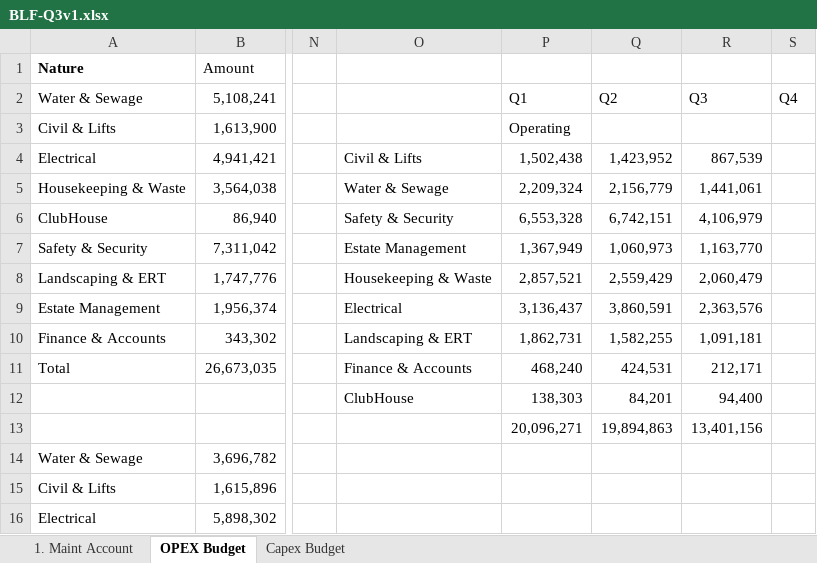
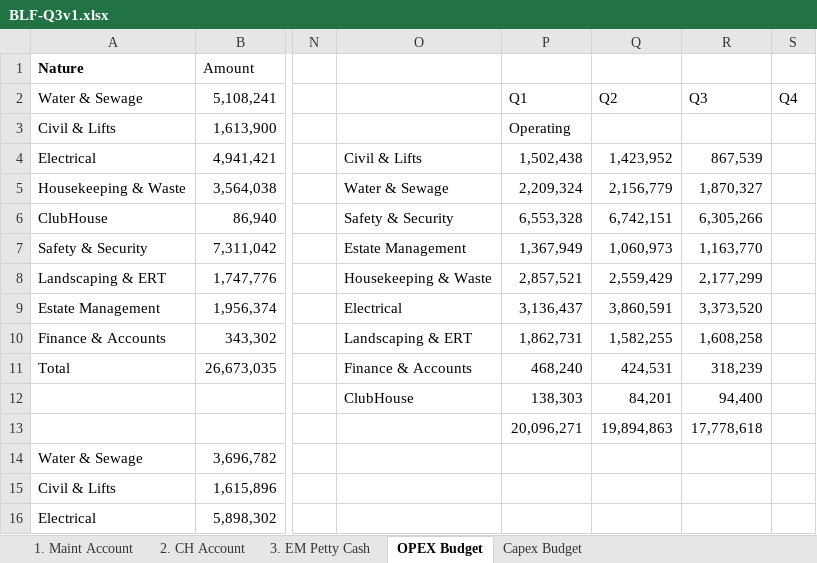
Before and after one commit to NJ-kannadiga/ankya-ca, an Excel workbook: src/assets/BLF-Q3v1.xlsx, sheet OPEX Budget, drawn as a sheet; only a part is shown, gaps mark what is left out; values as stored, in another font and other column widths than the file's, no borders; the diff names each change by its address in the sheet, - before the commit and + after, or states it on an @@ line.

```diff
--- a/src/assets/BLF-Q3v1.xlsx (sheet OPEX Budget)
+++ b/src/assets/BLF-Q3v1.xlsx (sheet OPEX Budget)
+sheet tab: 2. CH Account
+sheet tab: 3. EM Petty Cash
-R5: 1,441,061
+R5: 1,870,327
-R6: 4,106,979
+R6: 6,305,266
-R8: 2,060,479
+R8: 2,177,299
-R9: 2,363,576
+R9: 3,373,520
-R10: 1,091,181
+R10: 1,608,258
-R11: 212,171
+R11: 318,239
-R13: 13,401,156
+R13: 17,778,618
```
Also changed, not shown: sheet 1. Maint Account, formulas that keep their value, 2 other files.
